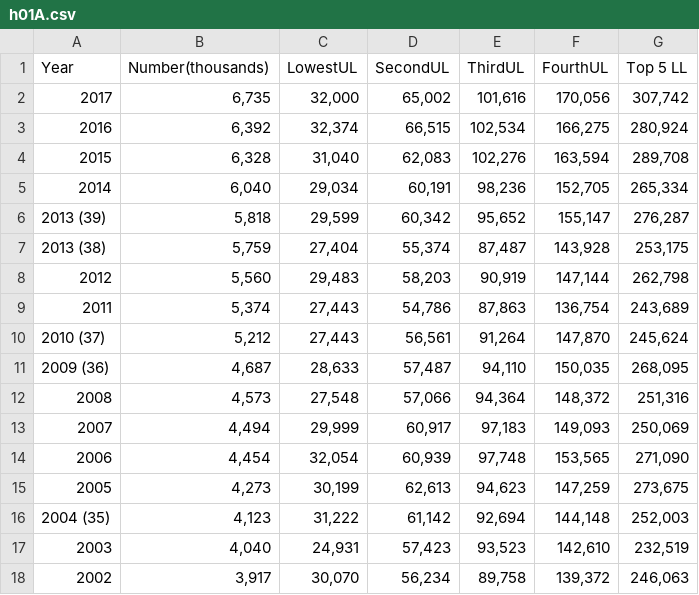
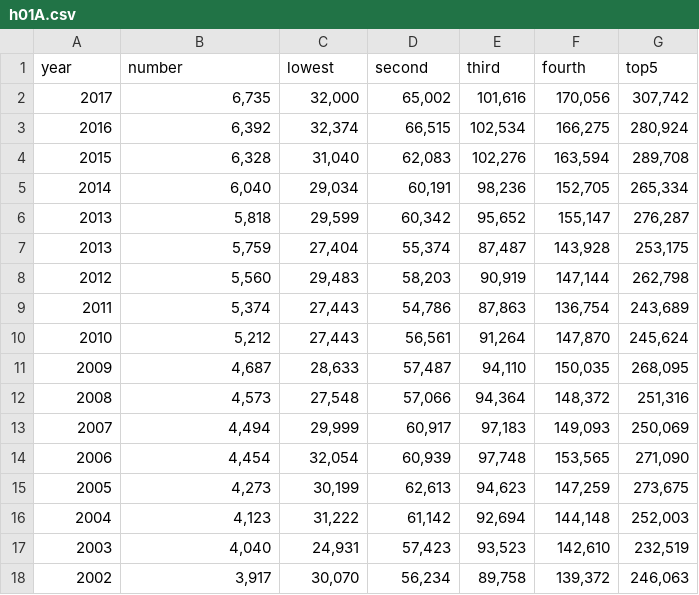
Before and after one commit to Bapark/income_vis, a CSV file: data/h01A.csv, drawn as a sheet.

```diff
--- a/data/h01A.csv
+++ b/data/h01A.csv
@@ -1,2 +1,2 @@
-Year,Number(thousands),LowestUL,SecondUL,ThirdUL,FourthUL,Top 5 LL
+year,number,lowest,second,third,fourth,top5
 2017,"6,735","32,000","65,002","101,616","170,056","307,742"
@@ -5,8 +5,8 @@ Year,Number(thousands),LowestUL,SecondUL,ThirdUL,FourthUL,Top 5 LL
 2014,"6,040","29,034","60,191","98,236","152,705","265,334"
-2013 (39),"5,818","29,599","60,342","95,652","155,147","276,287"
-2013 (38),"5,759","27,404","55,374","87,487","143,928","253,175"
+2013,"5,818","29,599","60,342","95,652","155,147","276,287"
+2013,"5,759","27,404","55,374","87,487","143,928","253,175"
 2012,"5,560","29,483","58,203","90,919","147,144","262,798"
 2011,"5,374","27,443","54,786","87,863","136,754","243,689"
-2010 (37),"5,212","27,443","56,561","91,264","147,870","245,624"
-2009 (36),"4,687","28,633","57,487","94,110","150,035","268,095"
+2010,"5,212","27,443","56,561","91,264","147,870","245,624"
+2009,"4,687","28,633","57,487","94,110","150,035","268,095"
 2008,"4,573","27,548","57,066","94,364","148,372","251,316"
@@ -15,3 +15,3 @@ Year,Number(thousands),LowestUL,SecondUL,ThirdUL,FourthUL,Top 5 LL
 2005,"4,273","30,199","62,613","94,623","147,259","273,675"
-2004 (35),"4,123","31,222","61,142","92,694","144,148","252,003"
+2004,"4,123","31,222","61,142","92,694","144,148","252,003"
 2003,"4,040","24,931","57,423","93,523","142,610","232,519"
```
Also changed, not shown: data/h01AR.csv, data/h01B.csv, 4 other files.
